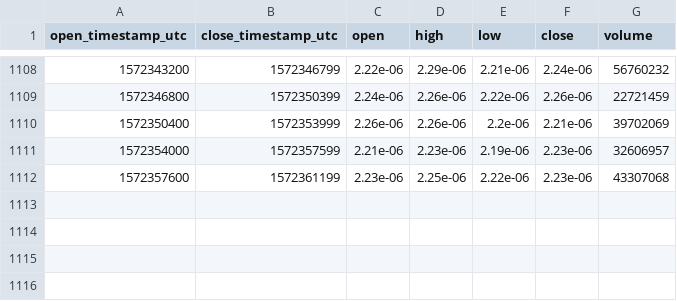
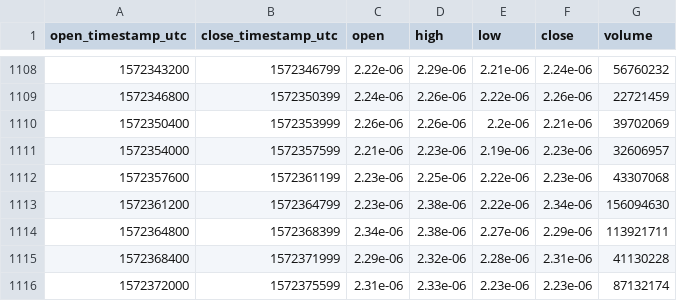
Before and after one commit to cryptobigbro/bitmex-TRXZ19, a CSV file: bitmex-TRXZ19-1h.csv, drawn as a sheet; only a part is shown, gaps mark what is left out; the diff names each change by its address in the sheet, - before the commit and + after, or states it on an @@ line.

Commit message:
Update OHLCV data.

```diff
--- a/bitmex-TRXZ19-1h.csv
+++ b/bitmex-TRXZ19-1h.csv
+row 1113: 1572361200 | 1572364799 | 2.23e-06 | 2.38e-06 | 2.22e-06 | 2.34e-06 | 156094630
+row 1114: 1572364800 | 1572368399 | 2.34e-06 | 2.38e-06 | 2.27e-06 | 2.29e-06 | 113921711
+row 1115: 1572368400 | 1572371999 | 2.29e-06 | 2.32e-06 | 2.28e-06 | 2.31e-06 | 41130228
+row 1116: 1572372000 | 1572375599 | 2.31e-06 | 2.33e-06 | 2.23e-06 | 2.23e-06 | 87132174
```
Also changed, not shown: 1 other file.
